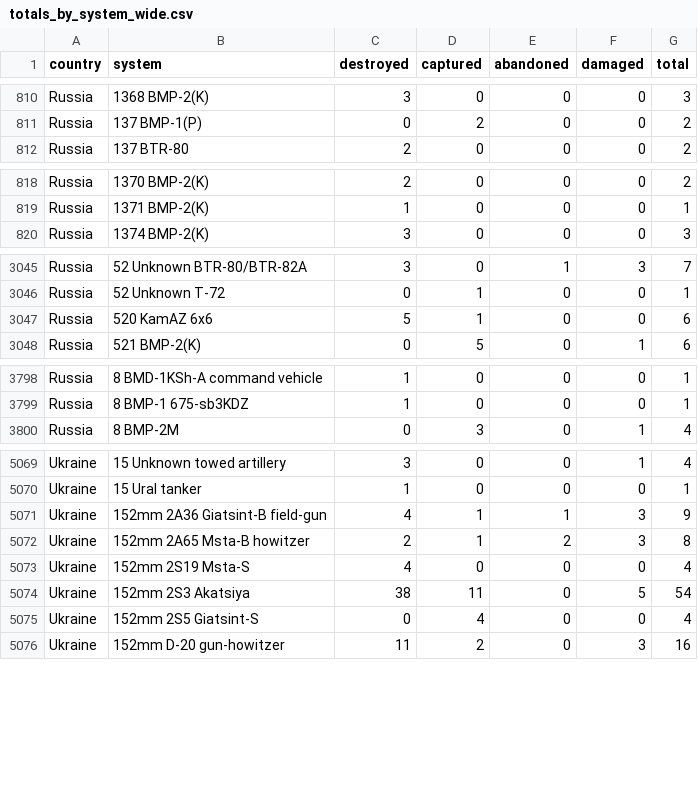
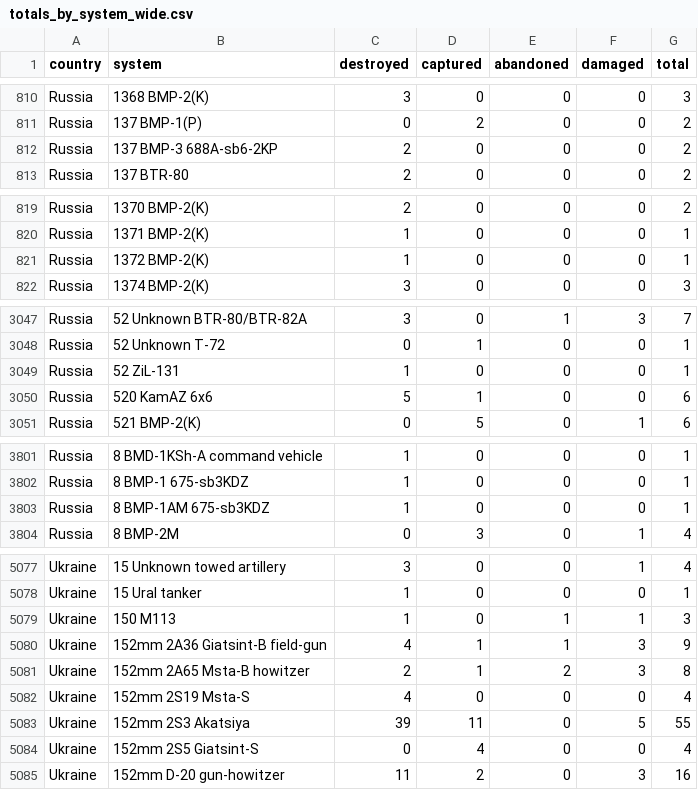
Before and after one commit to scarnecchia/oryx_data, a CSV file: totals_by_system_wide.csv, drawn as a sheet; only a part is shown, gaps mark what is left out; the diff covers the shown part only.

```diff
--- a/totals_by_system_wide.csv
+++ b/totals_by_system_wide.csv
@@ -811,2 +811,3 @@ Russia,1368 BMP-2(K),3,0,0,0,3
 Russia,137 BMP-1(P),0,2,0,0,2
+Russia,137 BMP-3 688A-sb6-2KP,2,0,0,0,2
 Russia,137 BTR-80,2,0,0,0,2
@@ -819,2 +820,3 @@ Russia,1370 BMP-2(K),2,0,0,0,2
 Russia,1371 BMP-2(K),1,0,0,0,1
+Russia,1372 BMP-2(K),1,0,0,0,1
 Russia,1374 BMP-2(K),3,0,0,0,3
@@ -3046,2 +3048,3 @@ Russia,52 Unknown BTR-80/BTR-82A,3,0,1,3,7
 Russia,52 Unknown T-72,0,1,0,0,1
+Russia,52 ZiL-131,1,0,0,0,1
 Russia,520 KamAZ 6x6,5,1,0,0,6
@@ -3799,2 +3802,3 @@ Russia,8 BMD-1KSh-A command vehicle,1,0,0,0,1
 Russia,8 BMP-1 675-sb3KDZ,1,0,0,0,1
+Russia,8 BMP-1AM 675-sb3KDZ,1,0,0,0,1
 Russia,8 BMP-2M,0,3,0,1,4
@@ -5070,2 +5078,3 @@ Ukraine,15 Unknown towed artillery,3,0,0,1,4
 Ukraine,15 Ural tanker,1,0,0,0,1
+Ukraine,150 M113,1,0,1,1,3
 Ukraine,152mm 2A36 Giatsint-B field-gun,4,1,1,3,9
@@ -5073,3 +5082,3 @@ Ukraine,152mm 2A65 Msta-B howitzer,2,1,2,3,8
 Ukraine,152mm 2S19 Msta-S,4,0,0,0,4
-Ukraine,152mm 2S3 Akatsiya,38,11,0,5,54
+Ukraine,152mm 2S3 Akatsiya,39,11,0,5,55
 Ukraine,152mm 2S5 Giatsint-S,0,4,0,0,4
```
Also changed, not shown: 9 added rows and 64 edited cells elsewhere in this file, daily_count.csv, event_abandoned.csv, 5 other files.
